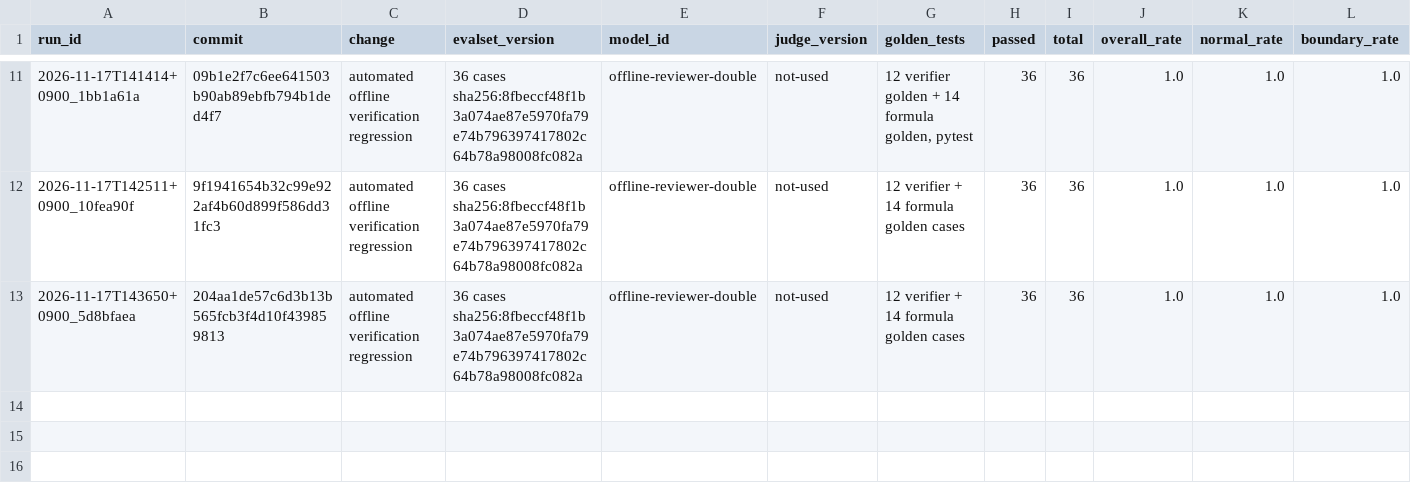
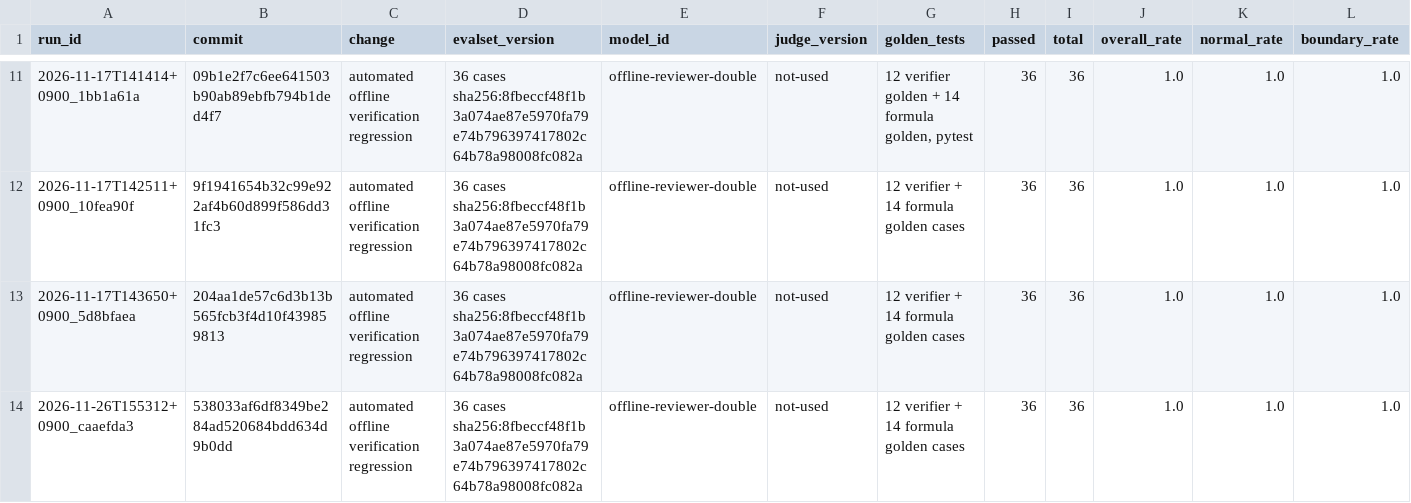
Before and after one commit to whd8070/AI-Capstone, a CSV file: evals/results/history.csv, drawn as a sheet; only a part is shown, gaps mark what is left out; rows hold the shown columns only; the diff names each change by its address in the sheet, - before the commit and + after, or states it on an @@ line.

```diff
--- a/evals/results/history.csv
+++ b/evals/results/history.csv
+row 14: 2026-11-26T155312+0900_caaefda3 | 538033af6df8349be284ad520684bdd634d9b0dd | automated offline verification regression | 36 cases sha256:8fbeccf48f1b3a074ae87e5970fa79e74b796397417802c64b78a98008fc082a | offline-reviewer-double | not-used | 12 verifier + 14 formula golden cases | 36 | 36 | 1.0 | 1.0 | 1.0
```
Also changed, not shown: evals/results/formula_history.csv, 2 other files.
